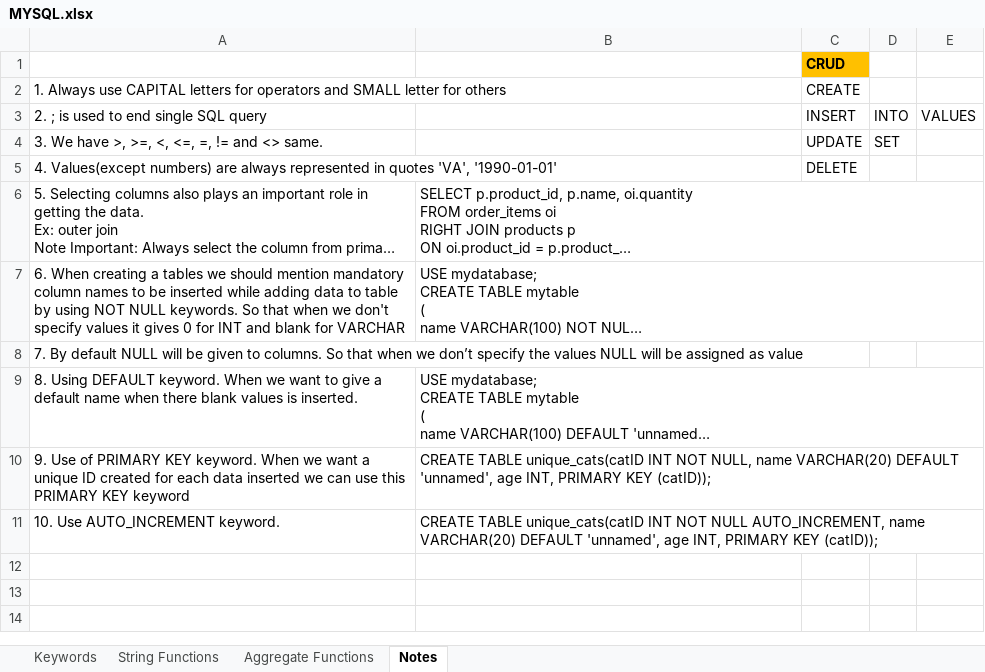
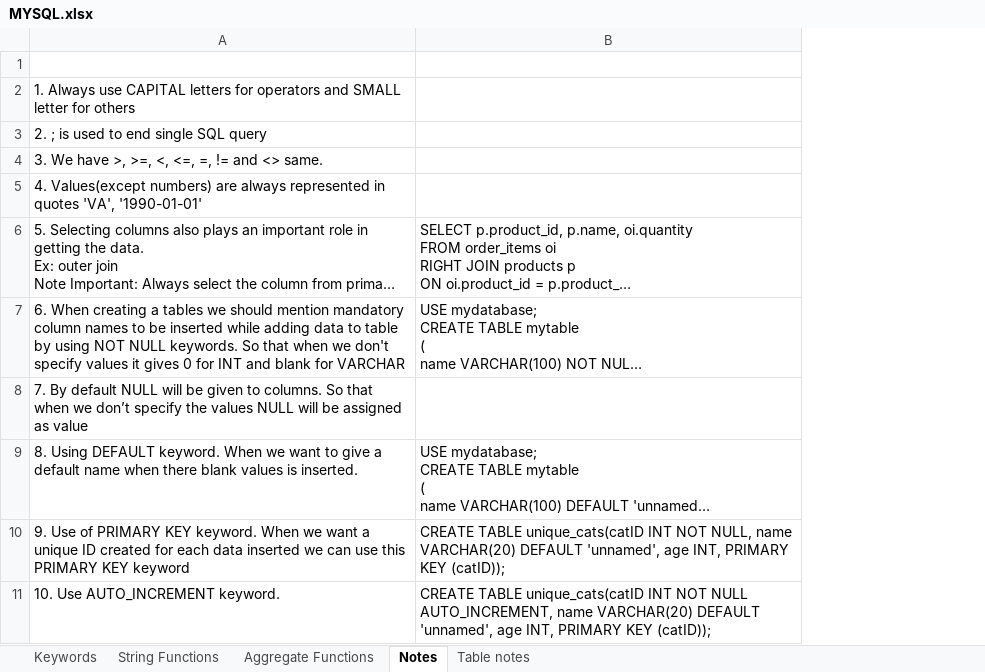
Before and after one commit to drsladit/SQL-quering-with-MySQL, an Excel workbook: MYSQL.xlsx, sheet Notes, drawn as a sheet; long unchanged cells end in …; values as stored, in another font and other column widths than the file's, no borders; the diff names each change by its address in the sheet, - before the commit and + after, or states it on an @@ line.

```diff
--- a/MYSQL.xlsx (sheet Notes)
+++ b/MYSQL.xlsx (sheet Notes)
+sheet tab: Table notes
-column C, rows 1-5: CRUD | CREATE | INSERT | UPDATE | DELETE
-column D, rows 3-4: INTO | SET
-column E, row 3: VALUES
```
Also changed, not shown: 1 other file.
